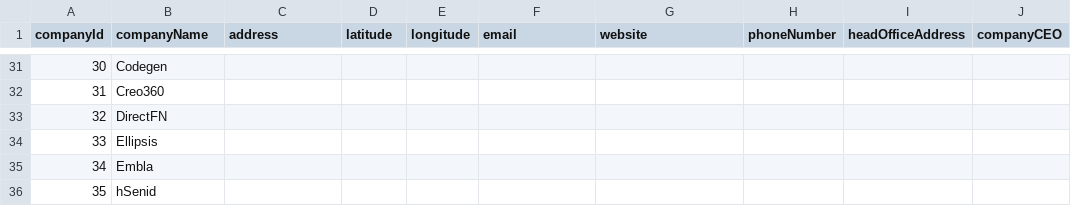
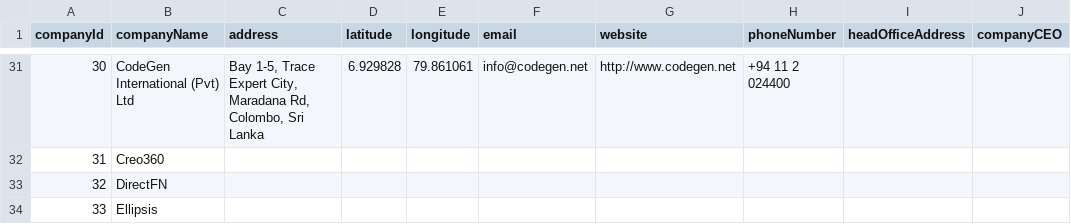
Before and after one commit to isuru89/cses_geolocator, a CSV file: company.csv, drawn as a sheet; only a part is shown, gaps mark what is left out; the shorter side is filled out with more unchanged rows; the diff covers the shown part only; the diff names each change by its address in the sheet, - before the commit and + after, or states it on an @@ line.

```diff
--- a/company.csv
+++ b/company.csv
-B31 (companyName): Codegen
+B31 (companyName): CodeGen International (Pvt) Ltd
-C31 (address): (empty)
+C31 (address): Bay 1-5, Trace Expert City, Maradana Rd, Colombo, Sri Lanka
-D31 (latitude): (empty)
+D31 (latitude): 6.929828
-E31 (longitude): (empty)
+E31 (longitude): 79.861061
-F31 (email): (empty)
+F31 (email): info@codegen.net
-G31 (website): (empty)
+G31 (website): http://www.codegen.net
-H31 (phoneNumber): (empty)
+H31 (phoneNumber): +94 11 2 024400
```
Also changed, not shown: 26 edited cells elsewhere in this file.
